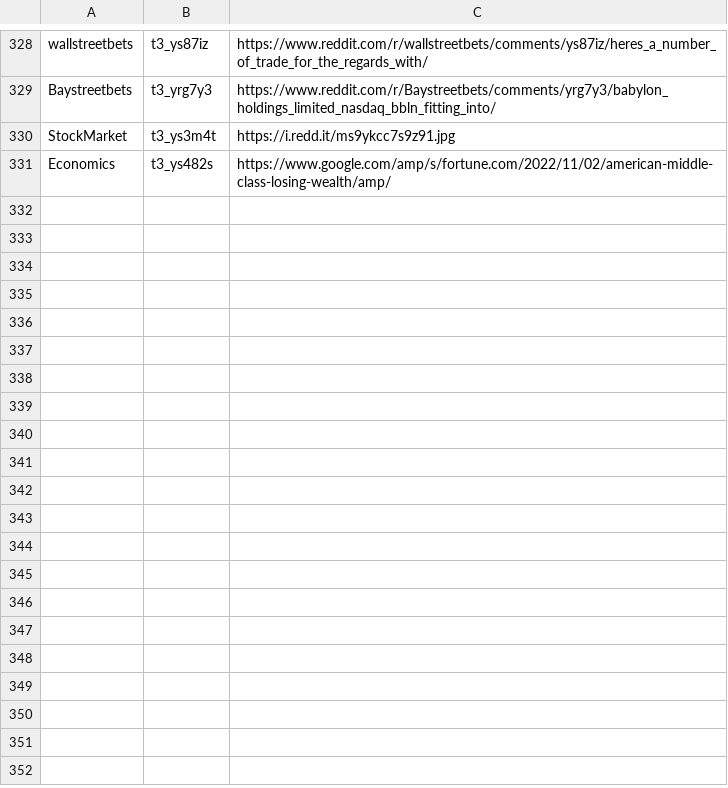
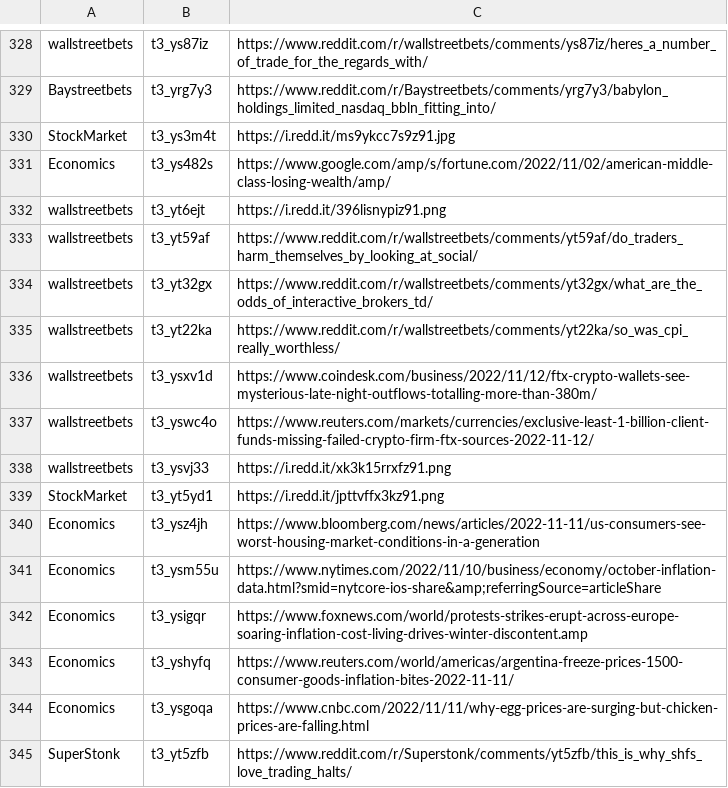
Before and after one commit to dli-invest/stonk_events, a CSV file: data/reddit/reddit_articles.csv, drawn as a sheet; only a part is shown, gaps mark what is left out; the diff names each change by its address in the sheet, - before the commit and + after, or states it on an @@ line.

```diff
--- a/data/reddit/reddit_articles.csv
+++ b/data/reddit/reddit_articles.csv
+row 332: wallstreetbets | t3_yt6ejt | https://i.redd.it/396lisnypiz91.png
+row 333: wallstreetbets | t3_yt59af | https://www.reddit.com/r/wallstreetbets/comments/yt59af/do_traders_harm_themselves_by_looking_at_social/
+row 334: wallstreetbets | t3_yt32gx | https://www.reddit.com/r/wallstreetbets/comments/yt32gx/what_are_the_odds_of_interactive_brokers_td/
+row 335: wallstreetbets | t3_yt22ka | https://www.reddit.com/r/wallstreetbets/comments/yt22ka/so_was_cpi_really_worthless/
+row 336: wallstreetbets | t3_ysxv1d | https://www.coindesk.com/business/2022/11/12/ftx-crypto-wallets-see-mysterious-late-night-outflows-totalling-more-than-380m/
+row 337: wallstreetbets | t3_yswc4o | https://www.reuters.com/markets/currencies/exclusive-least-1-billion-client-funds-missing-failed-crypto-firm-ftx-sources-2022-11-12/
+row 338: wallstreetbets | t3_ysvj33 | https://i.redd.it/xk3k15rrxfz91.png
+row 339: StockMarket | t3_yt5yd1 | https://i.redd.it/jpttvffx3kz91.png
+row 340: Economics | t3_ysz4jh | https://www.bloomberg.com/news/articles/2022-11-11/us-consumers-see-worst-housing-market-conditions-in-a-generation
+row 341: Economics | t3_ysm55u | https://www.nytimes.com/2022/11/10/business/economy/october-inflation-data.html?smid=nytcore-ios-share&amp;referringSource=articleShare
+row 342: Economics | t3_ysigqr | https://www.foxnews.com/world/protests-strikes-erupt-across-europe-soaring-inflation-cost-living-drives-winter-discontent.amp
+row 343: Economics | t3_yshyfq | https://www.reuters.com/world/americas/argentina-freeze-prices-1500-consumer-goods-inflation-bites-2022-11-11/
+row 344: Economics | t3_ysgoqa | https://www.cnbc.com/2022/11/11/why-egg-prices-are-surging-but-chicken-prices-are-falling.html
+row 345: SuperStonk | t3_yt5zfb | https://www.reddit.com/r/Superstonk/comments/yt5zfb/this_is_why_shfs_love_trading_halts/
```
Also changed, not shown: 2 other files.
